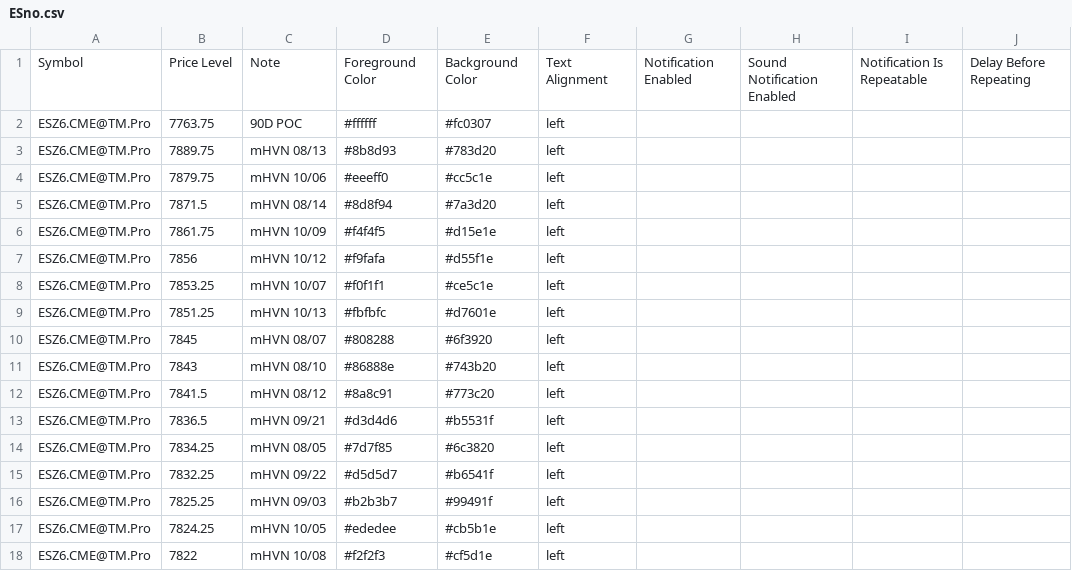
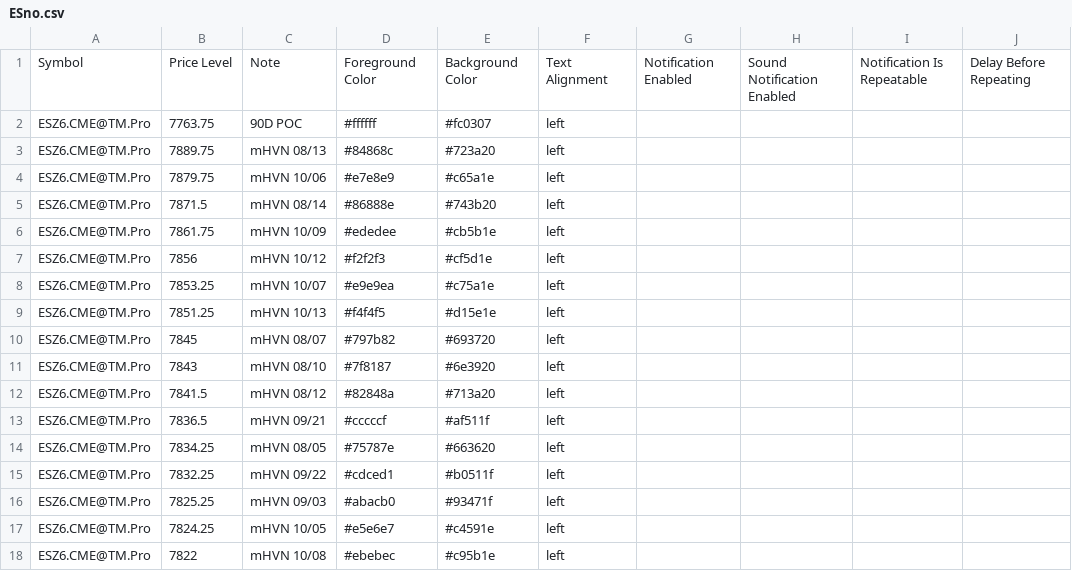
Before and after one commit to Thinkwithbookmap/Cloud-notes, a CSV file: ESno.csv, drawn as a sheet; only a part is shown; the diff covers the shown part only; the diff names each change by its address in the sheet, - before the commit and + after, or states it on an @@ line.

```diff
--- a/ESno.csv
+++ b/ESno.csv
-D3: #8b8d93
+D3: #84868c
-E3: #783d20
+E3: #723a20
-D4: #eeeff0
+D4: #e7e8e9
-E4: #cc5c1e
+E4: #c65a1e
-D5: #8d8f94
+D5: #86888e
-E5: #7a3d20
+E5: #743b20
-D6: #f4f4f5
+D6: #ededee
-E6: #d15e1e
+E6: #cb5b1e
-D7: #f9fafa
+D7: #f2f2f3
-E7: #d55f1e
+E7: #cf5d1e
-D8: #f0f1f1
+D8: #e9e9ea
-E8: #ce5c1e
+E8: #c75a1e
-D9: #fbfbfc
+D9: #f4f4f5
-E9: #d7601e
+E9: #d15e1e
-D10: #808288
+D10: #797b82
-E10: #6f3920
+E10: #693720
-D11: #86888e
+D11: #7f8187
-E11: #743b20
+E11: #6e3920
-D12: #8a8c91
+D12: #82848a
-E12: #773c20
+E12: #713a20
-D13: #d3d4d6
+D13: #cccccf
-E13: #b5531f
+E13: #af511f
-D14: #7d7f85
+D14: #75787e
-E14: #6c3820
+E14: #663620
-D15: #d5d5d7
+D15: #cdced1
-E15: #b6541f
+E15: #b0511f
-D16: #b2b3b7
+D16: #abacb0
-E16: #99491f
+E16: #93471f
-D17: #ededee
+D17: #e5e6e7
-E17: #cb5b1e
+E17: #c4591e
-D18: #f2f2f3
+D18: #ebebec
-E18: #cf5d1e
+E18: #c95b1e
```
Also changed, not shown: 2 added rows, 2 removed rows and 80 edited cells elsewhere in this file, ES.csv, NQ.csv, 2 other files.
